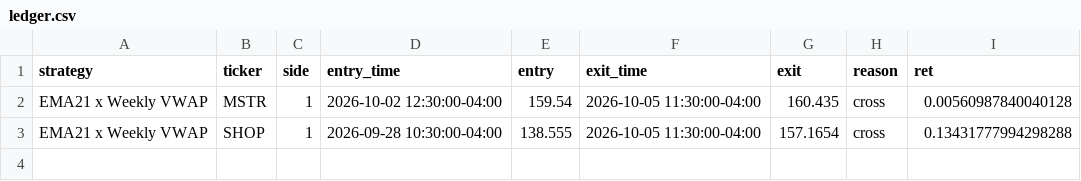
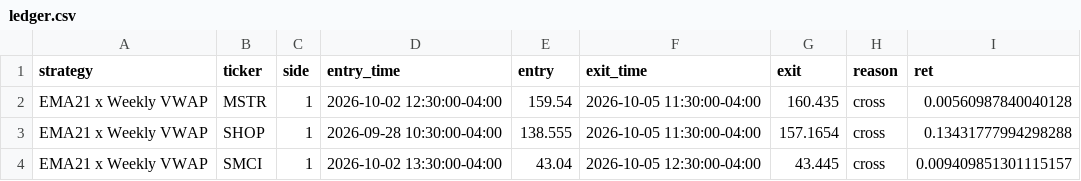
Before and after one commit to bajwa19u/vwap-ema-swing, a CSV file: state/ledger.csv, drawn as a sheet; the diff names each change by its address in the sheet, - before the commit and + after, or states it on an @@ line.

```diff
--- a/state/ledger.csv
+++ b/state/ledger.csv
+row 4: EMA21 x Weekly VWAP | SMCI | 1 | 2026-10-02 13:30:00-04:00 | 43.04 | 2026-10-05 12:30:00-04:00 | 43.445 | cross | 0.009409851301115157
```
Also changed, not shown: state/events.csv, 1 other file.
